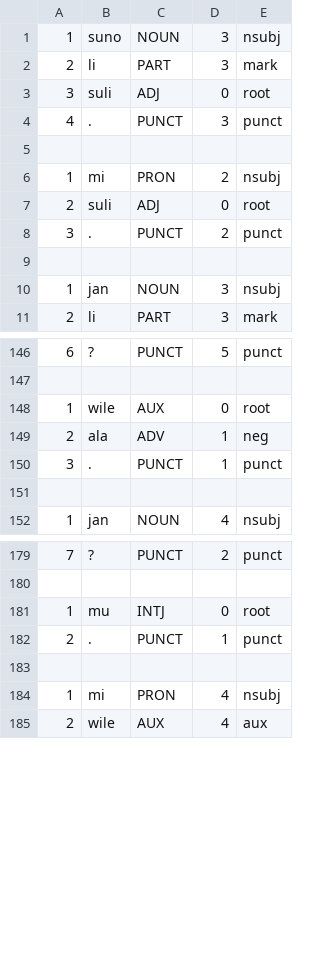
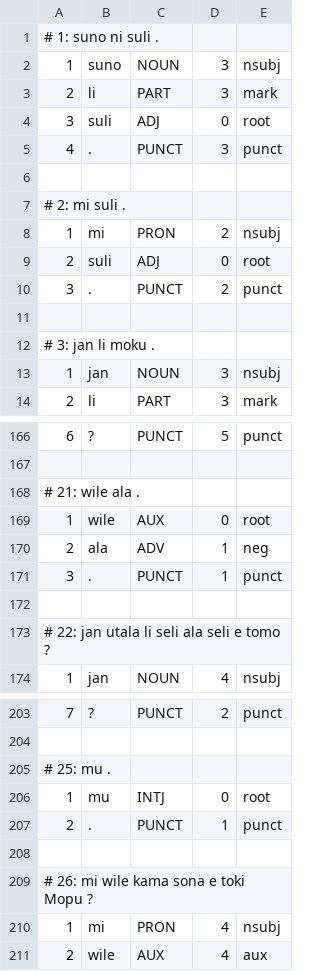
Before and after one commit to nymwa/tokipona-corpus-collection, a TSV file: 100tokipona/lipu.tsv, drawn as a sheet; only a part is shown, gaps mark what is left out; the diff covers the shown part only.

```diff
--- a/100tokipona/lipu.tsv
+++ b/100tokipona/lipu.tsv
@@ -1 +1,2 @@
+# 1: suno ni suli .
 1	suno	NOUN	3	nsubj
@@ -5,2 +6,3 @@
 
+# 2: mi suli .
 1	mi	PRON	2	nsubj
@@ -9,2 +11,3 @@
 
+# 3: jan li moku .
 1	jan	NOUN	3	nsubj
@@ -147,2 +167,3 @@
 
+# 21: wile ala .
 1	wile	AUX	0	root
@@ -151,2 +172,3 @@
 
+# 22: jan utala li seli ala seli e tomo ?
 1	jan	NOUN	4	nsubj
@@ -180,2 +204,3 @@
 
+# 25: mu .
 1	mu	INTJ	0	root
@@ -183,2 +208,3 @@
 
+# 26: mi wile kama sona e toki Mopu ?
 1	mi	PRON	4	nsubj
```
Also changed, not shown: 94 added rows, 1 removed row and 20 edited cells elsewhere in this file, 2 other files.
